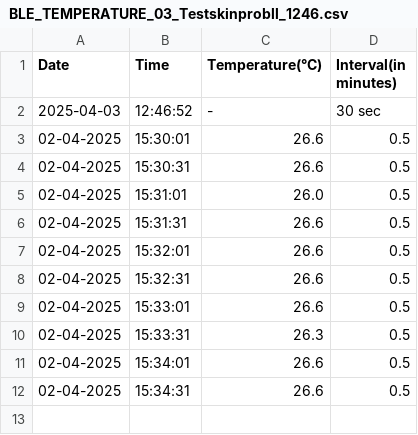
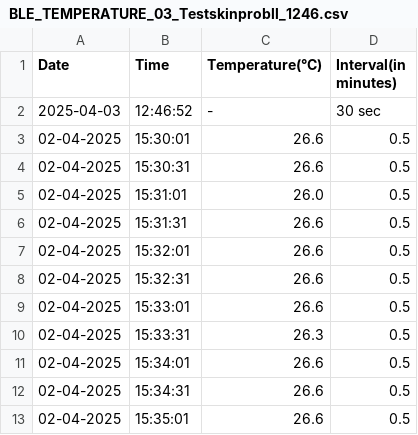
Before and after one commit to MVinothPMS/temperature_data, a CSV file: BLE_TEMPERATURE_03_Testskinprobll_1246.csv, drawn as a sheet; the diff names each change by its address in the sheet, - before the commit and + after, or states it on an @@ line.

Commit message:
Updating BLE_TEMPERATURE_03_Testskinprobll_1246.csv

```diff
--- a/BLE_TEMPERATURE_03_Testskinprobll_1246.csv
+++ b/BLE_TEMPERATURE_03_Testskinprobll_1246.csv
+row 13: 02-04-2025 | 15:35:01 | 26.6 | 0.5
```
